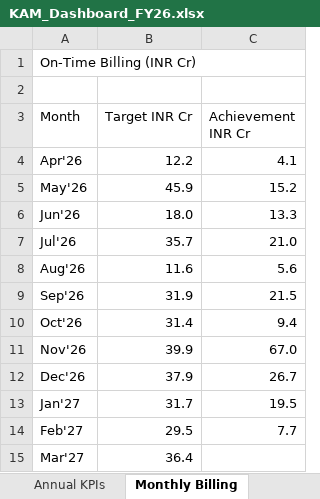
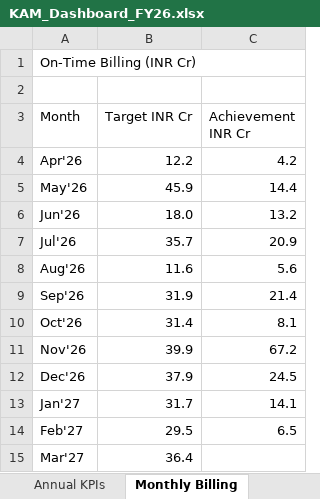
Before and after one commit to goel-devansh/OKR-Dashboard, an Excel workbook: dashboard/KAM_Dashboard_FY26.xlsx, sheet Monthly Billing, drawn as a sheet; values as stored, in another font and other column widths than the file's, no borders; the diff names each change by its address in the sheet, - before the commit and + after, or states it on an @@ line.

```diff
--- a/dashboard/KAM_Dashboard_FY26.xlsx (sheet Monthly Billing)
+++ b/dashboard/KAM_Dashboard_FY26.xlsx (sheet Monthly Billing)
-C4 (Achievement INR Cr): 4.1
+C4 (Achievement INR Cr): 4.2
-C5 (Achievement INR Cr): 15.2
+C5 (Achievement INR Cr): 14.4
-C6 (Achievement INR Cr): 13.3
+C6 (Achievement INR Cr): 13.2
-C7 (Achievement INR Cr): 21.0
+C7 (Achievement INR Cr): 20.9
-C9 (Achievement INR Cr): 21.5
+C9 (Achievement INR Cr): 21.4
-C10 (Achievement INR Cr): 9.4
+C10 (Achievement INR Cr): 8.1
-C11 (Achievement INR Cr): 67.0
+C11 (Achievement INR Cr): 67.2
-C12 (Achievement INR Cr): 26.7
+C12 (Achievement INR Cr): 24.5
-C13 (Achievement INR Cr): 19.5
+C13 (Achievement INR Cr): 14.1
-C14 (Achievement INR Cr): 7.7
+C14 (Achievement INR Cr): 6.5
```
Also changed, not shown: sheet Monthly Collection, sheet Quarterly ARR & Service Rev, 17 other files.
